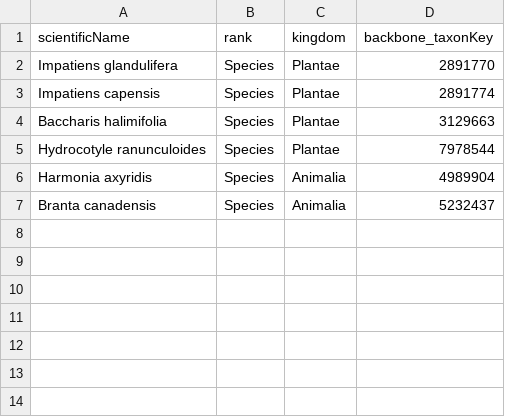
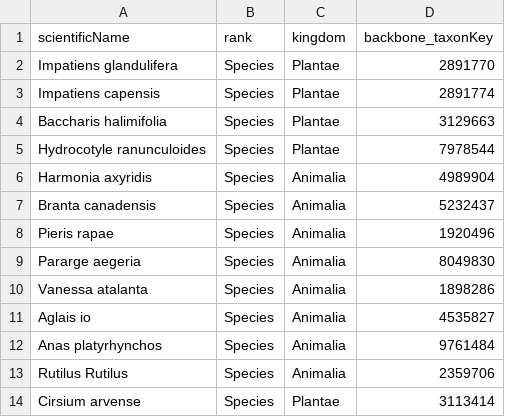
Before and after one commit to trias-project/occurrence, a TSV file: data/input/occ_indicator_emerging_species_AOO.tsv, drawn as a sheet; the diff names each change by its address in the sheet, - before the commit and + after, or states it on an @@ line.

Commit message:
Add common species #39

```diff
--- a/data/input/occ_indicator_emerging_species_AOO.tsv
+++ b/data/input/occ_indicator_emerging_species_AOO.tsv
+row 8: Pieris rapae | Species | Animalia | 1920496
+row 9: Pararge aegeria | Species | Animalia | 8049830
+row 10: Vanessa atalanta | Species | Animalia | 1898286
+row 11: Aglais io | Species | Animalia | 4535827
+row 12: Anas platyrhynchos | Species | Animalia | 9761484
+row 13: Rutilus Rutilus | Species | Animalia | 2359706
+row 14: Cirsium arvense | Species | Plantae | 3113414
```
